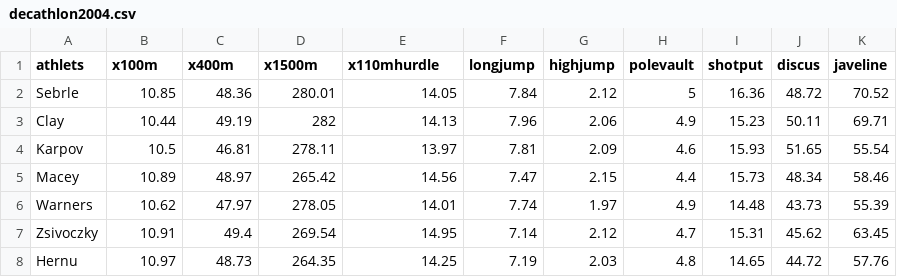
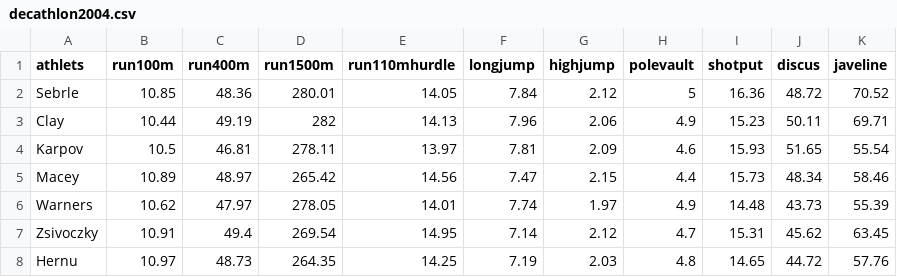
Before and after one commit to lillemets/andmeanalyys, a CSV file: andmed/decathlon2004.csv, drawn as a sheet; only a part is shown.

```diff
--- a/andmed/decathlon2004.csv
+++ b/andmed/decathlon2004.csv
@@ -1,2 +1,2 @@
-"athlets","x100m","x400m","x1500m","x110mhurdle","longjump","highjump","polevault","shotput","discus","javeline"
+"athlets","run100m","run400m","run1500m","run110mhurdle","longjump","highjump","polevault","shotput","discus","javeline"
 "Sebrle",10.85,48.36,280.01,14.05,7.84,2.12,5,16.36,48.72,70.52
```
Also changed, not shown: andmed/deathcause.csv, 32 other files.
